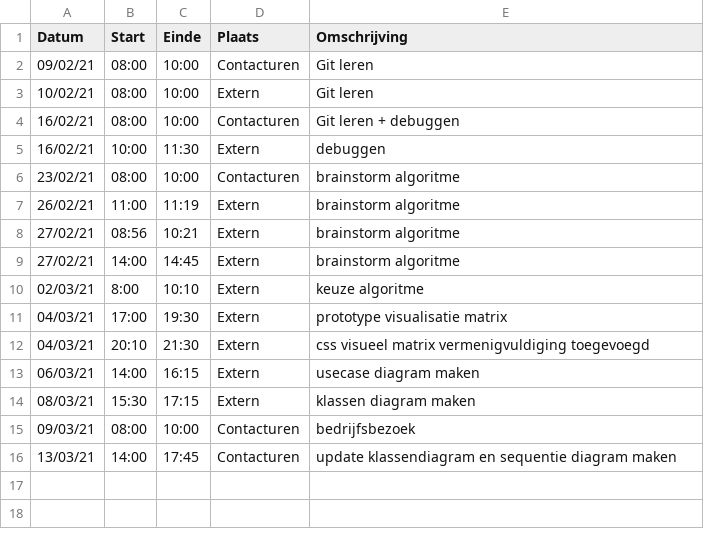
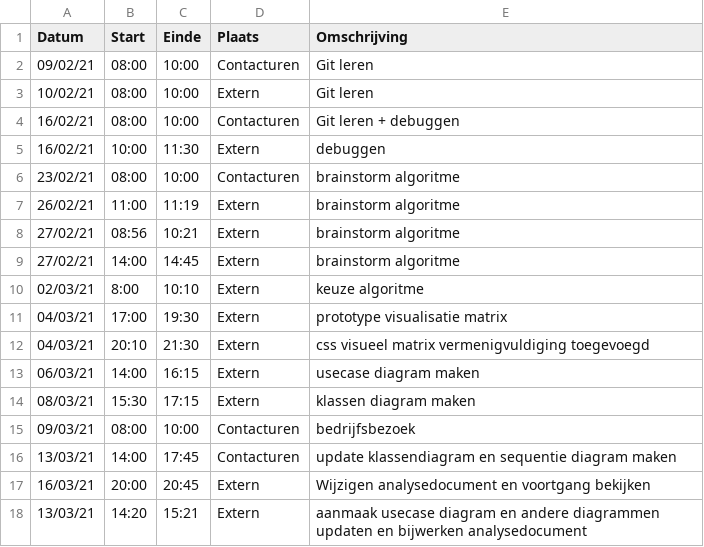
Before and after one commit to rtalwar2/WELCOME-TO-THE-MATRIX, a CSV file: logboeken/TalwarRaman.csv, drawn as a sheet.

Commit message:
Update TalwarRaman.csv

```diff
--- a/logboeken/TalwarRaman.csv
+++ b/logboeken/TalwarRaman.csv
@@ -16 +16,3 @@ Datum,Start,Einde,Plaats,Omschrijving
 13/03/21,14:00,17:45,Contacturen,update klassendiagram en sequentie diagram maken
+16/03/21,20:00,20:45,Extern,Wijzigen analysedocument en voortgang bekijken
+13/03/21,14:20,15:21,Extern,aanmaak usecase diagram en andere diagrammen updaten en bijwerken analysedocument
```
